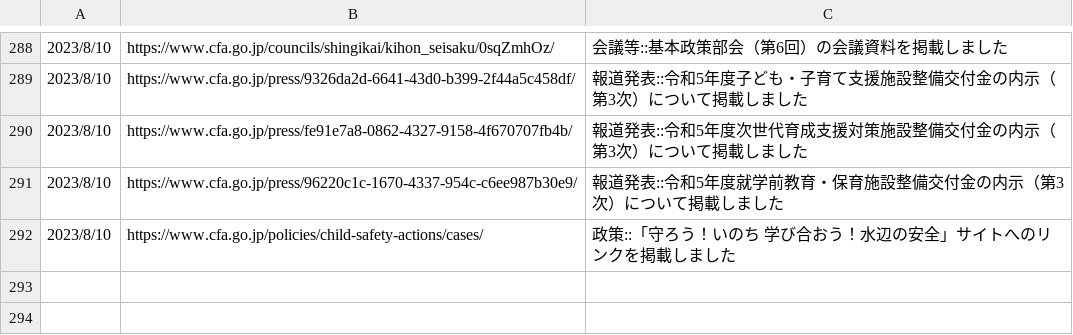
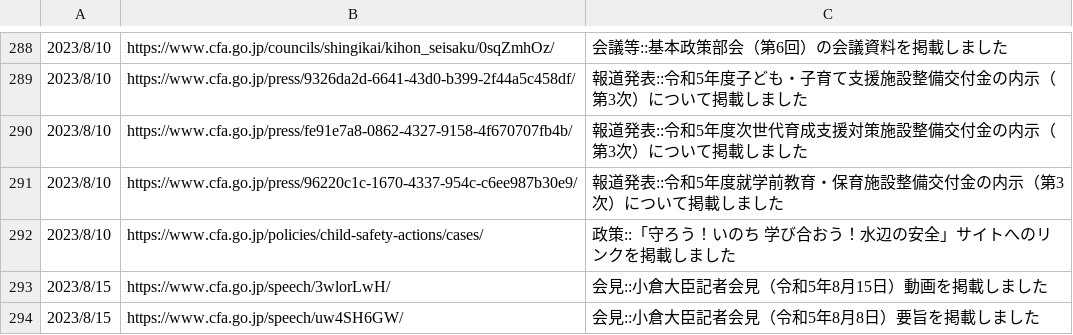
Before and after one commit to c-3lab/jp-go-digital-news, a CSV file: jp-go-cfa-news-news.csv, drawn as a sheet; only a part is shown, gaps mark what is left out; the diff names each change by its address in the sheet, - before the commit and + after, or states it on an @@ line.

```diff
--- a/jp-go-cfa-news-news.csv
+++ b/jp-go-cfa-news-news.csv
+row 293: 2023/8/15 | https://www.cfa.go.jp/speech/3wlorLwH/ | 会見::小倉大臣記者会見（令和5年8月15日）動画を掲載しました
+row 294: 2023/8/15 | https://www.cfa.go.jp/speech/uw4SH6GW/ | 会見::小倉大臣記者会見（令和5年8月8日）要旨を掲載しました
```
